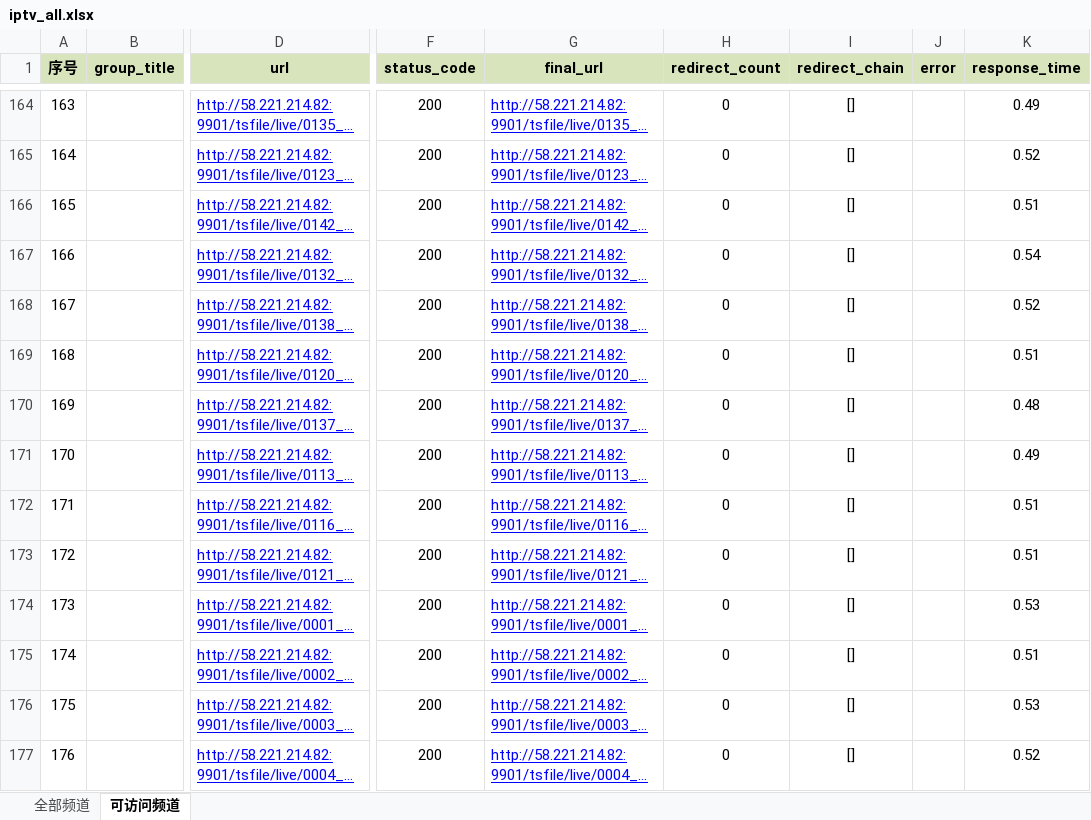
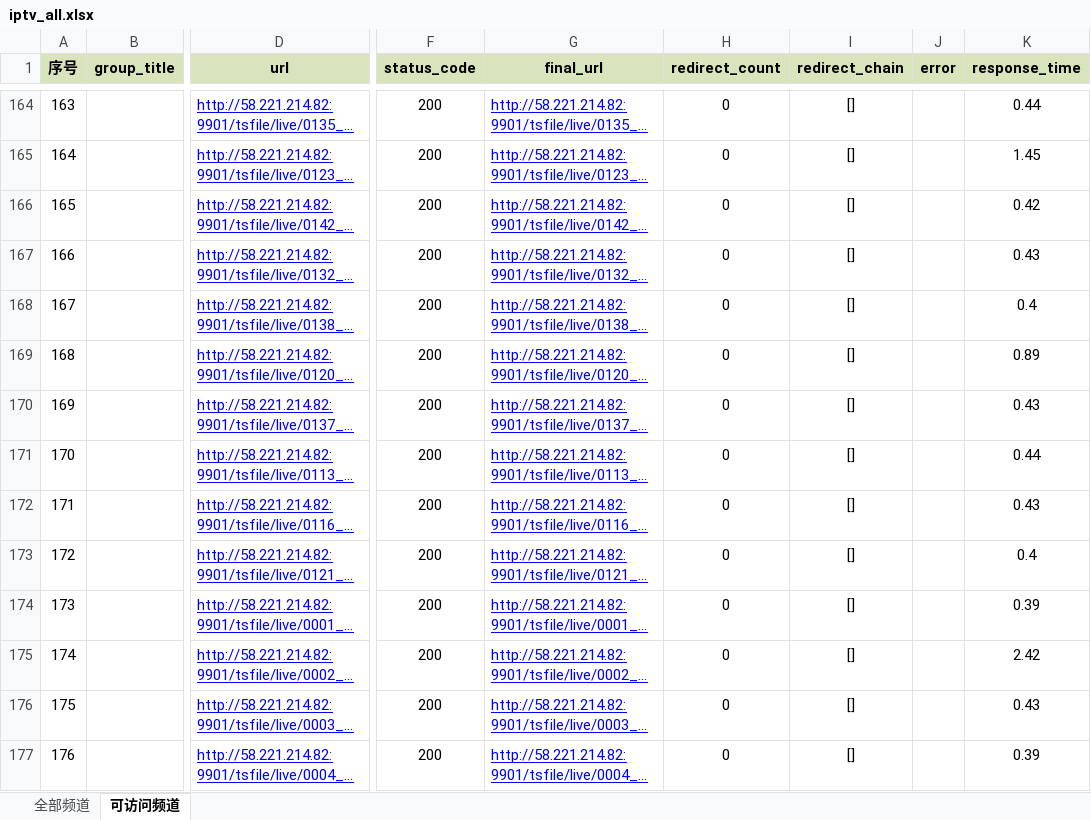
Before and after one commit to 091468/live, an Excel workbook: iptv_all.xlsx, sheet 可访问频道, drawn as a sheet; only a part is shown, gaps mark what is left out; long unchanged cells end in …; values as stored, in another font and other column widths than the file's, no borders; conditional formats not drawn; the diff covers the shown part only; the diff names each change by its address in the sheet, - before the commit and + after, or states it on an @@ line.

```diff
--- a/iptv_all.xlsx (sheet 可访问频道)
+++ b/iptv_all.xlsx (sheet 可访问频道)
-K164 (response_time): 0.49
+K164 (response_time): 0.44
-K165 (response_time): 0.52
+K165 (response_time): 1.45
-K166 (response_time): 0.51
+K166 (response_time): 0.42
-K167 (response_time): 0.54
+K167 (response_time): 0.43
-K168 (response_time): 0.52
+K168 (response_time): 0.4
-K169 (response_time): 0.51
+K169 (response_time): 0.89
-K170 (response_time): 0.48
+K170 (response_time): 0.43
-K171 (response_time): 0.49
+K171 (response_time): 0.44
-K172 (response_time): 0.51
+K172 (response_time): 0.43
-K173 (response_time): 0.51
+K173 (response_time): 0.4
-K174 (response_time): 0.53
+K174 (response_time): 0.39
-K175 (response_time): 0.51
+K175 (response_time): 2.42
-K176 (response_time): 0.53
+K176 (response_time): 0.43
-K177 (response_time): 0.52
+K177 (response_time): 0.39
```
Also changed, not shown: 5 added rows, 39 removed rows, 1445 edited cells and row numbers in column A elsewhere in this sheet, 1 other file.
